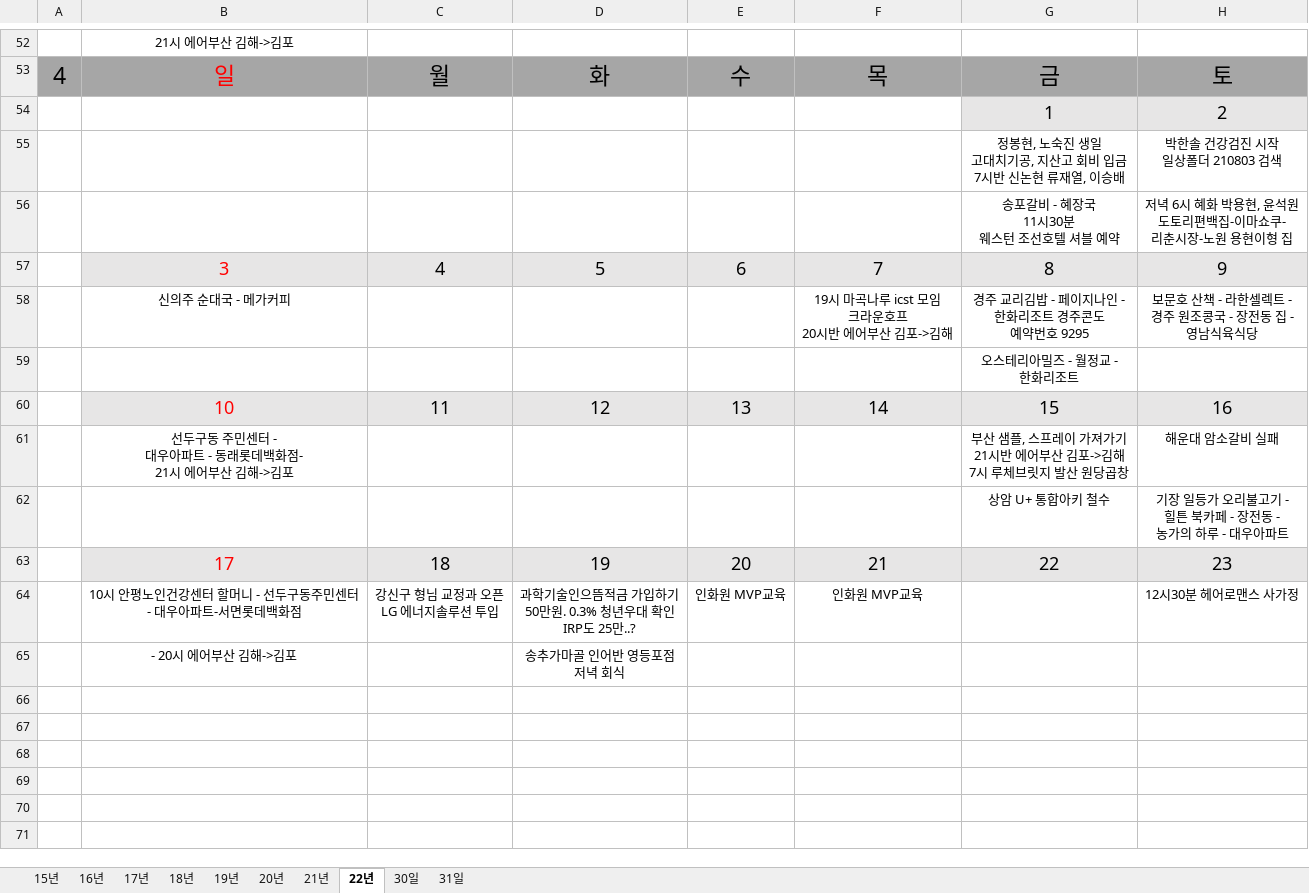
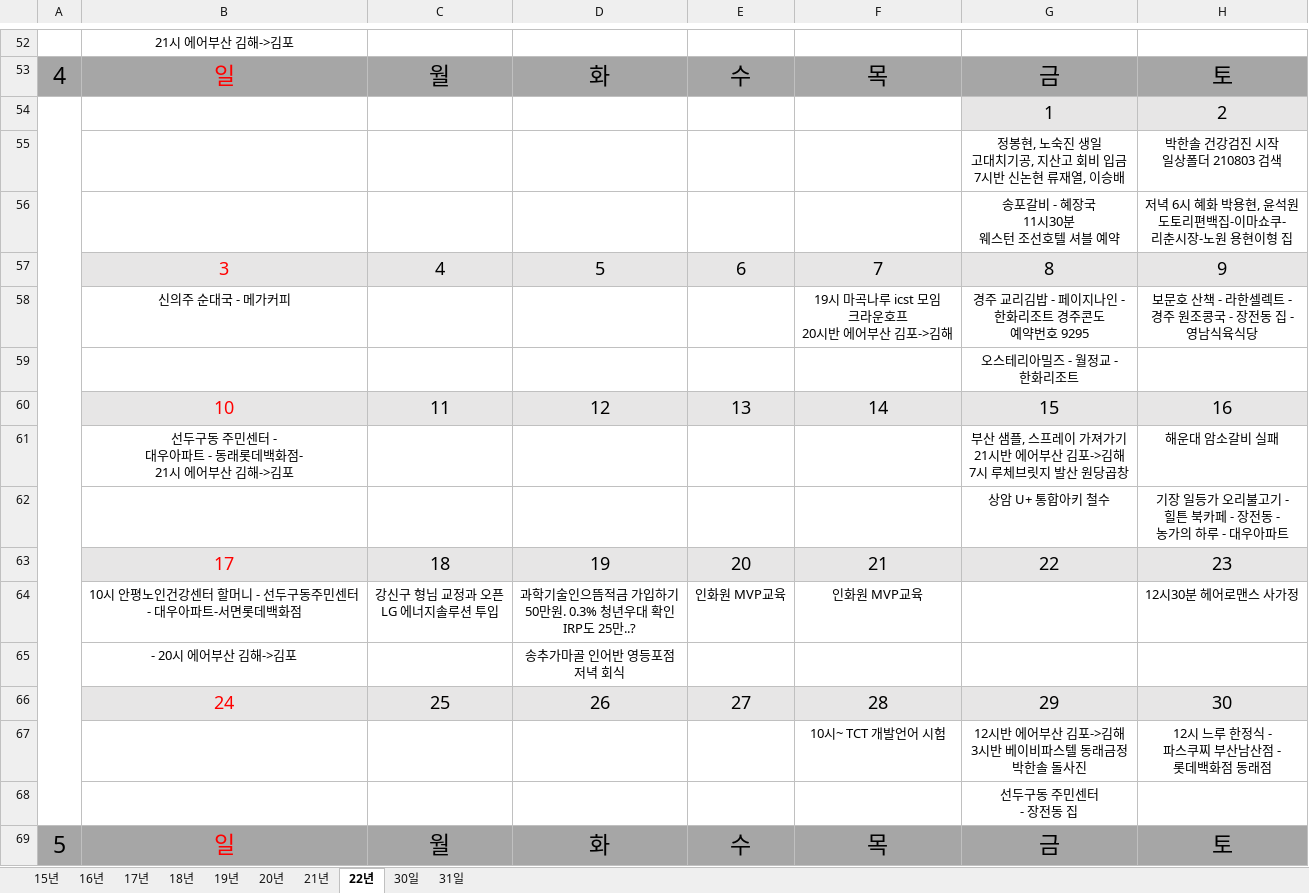
Before and after one commit to jhpark9003/remote-dailyStudy, an Excel workbook: 박진형 일정.xlsx, sheet 22년, drawn as a sheet; only a part is shown, gaps mark what is left out; values as stored, in another font and other column widths than the file's, no borders; ↵ is a line break in a cell; the diff names each change by its address in the sheet, - before the commit and + after, or states it on an @@ line.

```diff
--- a/박진형 일정.xlsx (sheet 22년)
+++ b/박진형 일정.xlsx (sheet 22년)
+A54:A68 merged
+row 66:  | 24 | 25 | 26 | 27 | 28 | 29 | 30
+row 67:  |  |  |  |  | 10시~ TCT 개발언어 시험 | 12시반 에어부산 김포->김해 ↵ 3시반 베이비파스텔 동래금정 ↵ 박한솔 돌사진 | 12시 느루 한정식 - ↵ 파스쿠찌 부산남산점 - ↵ 롯데백화점 동래점
+row 68:  |  |  |  |  |  | 선두구동 주민센터 ↵ - 장전동 집
+row 69: 5 | 일 | 월 | 화 | 수 | 목 | 금 | 토
```
Also changed, not shown: 박진형.xlsx, 3 other files.
